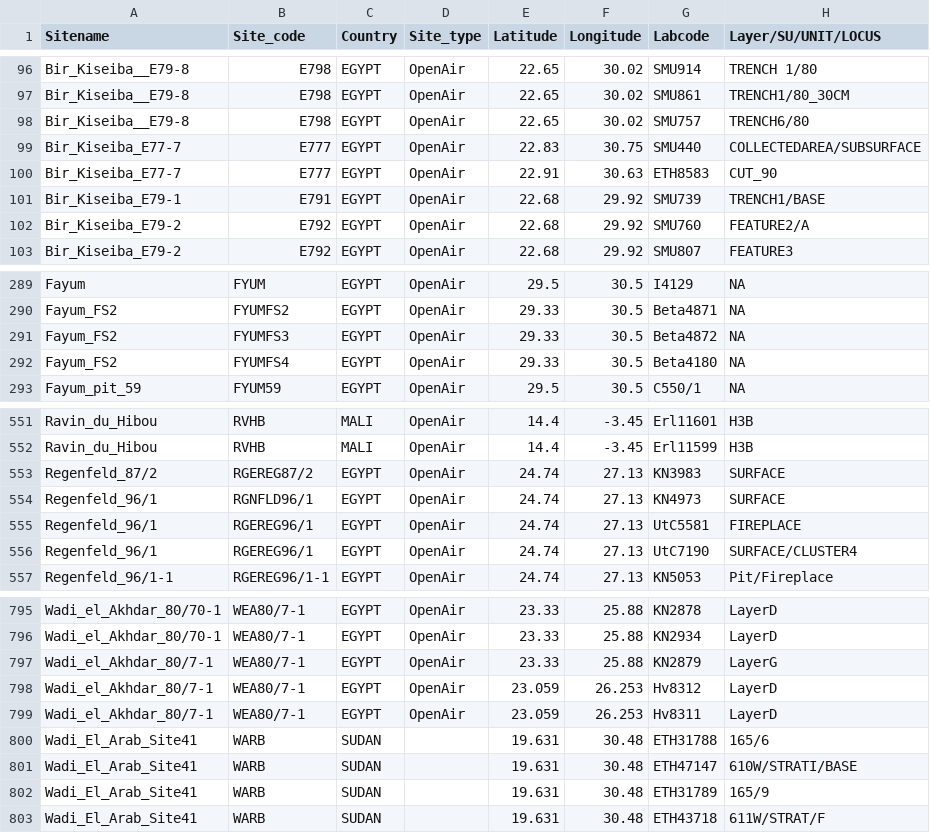
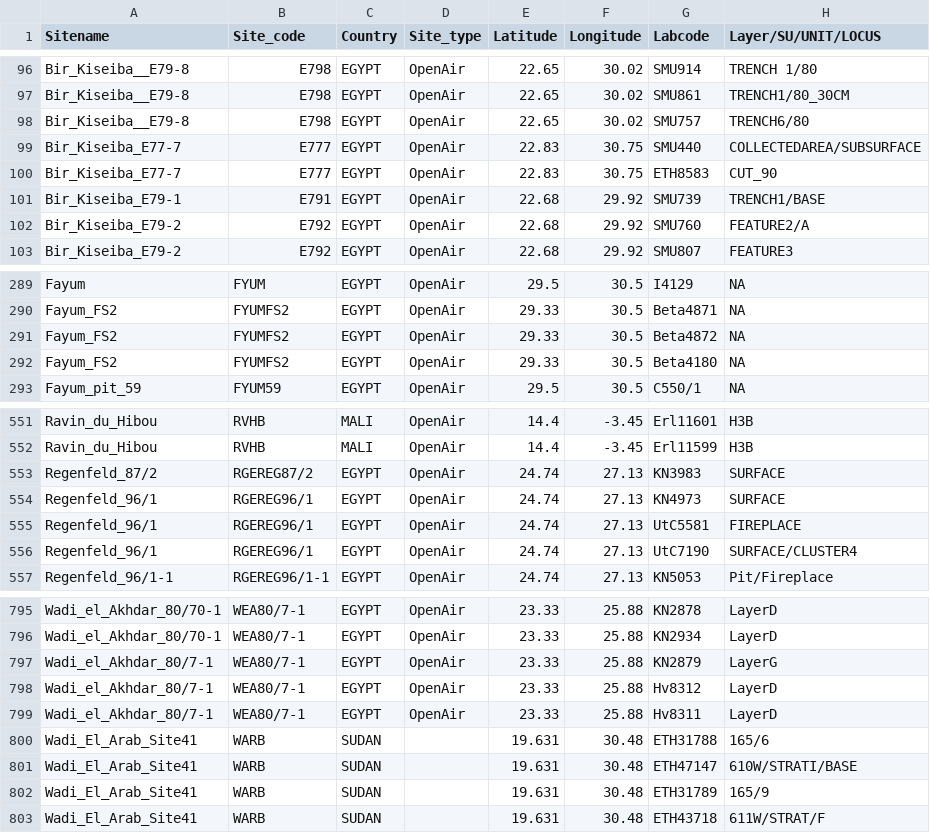
Before and after one commit to roccorot/OriginPotteryNAfrica, a CSV file: data/c14data.csv, drawn as a sheet; only a part is shown, gaps mark what is left out; the diff names each change by its address in the sheet, - before the commit and + after, or states it on an @@ line.

Commit message:
Update c14data.csv

```diff
--- a/data/c14data.csv
+++ b/data/c14data.csv
-E100 (Latitude): 22.91
+E100 (Latitude): 22.83
-F100 (Longitude): 30.63
+F100 (Longitude): 30.75
-B291 (Site_code): FYUMFS3
+B291 (Site_code): FYUMFS2
-B292 (Site_code): FYUMFS4
+B292 (Site_code): FYUMFS2
-B554 (Site_code): RGNFLD96/1
+B554 (Site_code): RGEREG96/1
-E798:E799 (Latitude): 23.059
+E798:E799 (Latitude): 23.33
-F798:F799 (Longitude): 26.253
+F798:F799 (Longitude): 25.88
```
